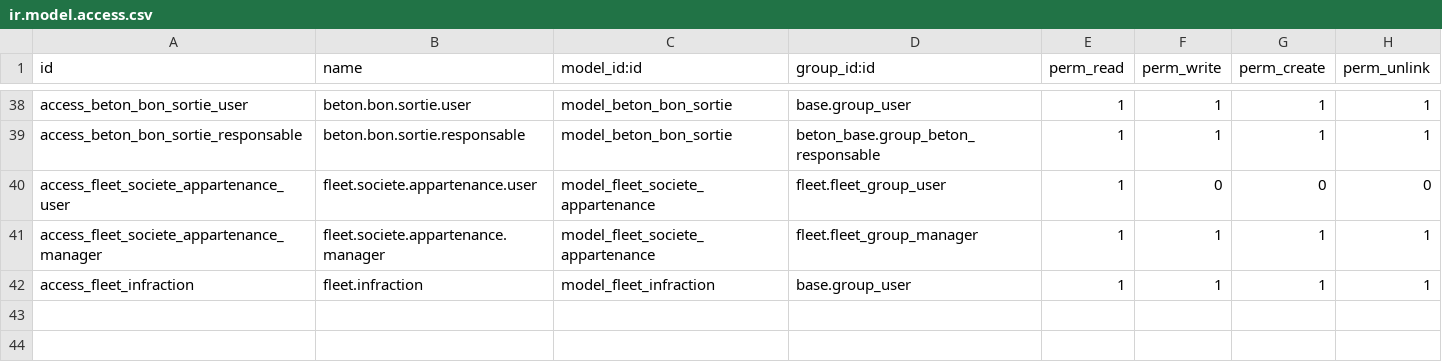
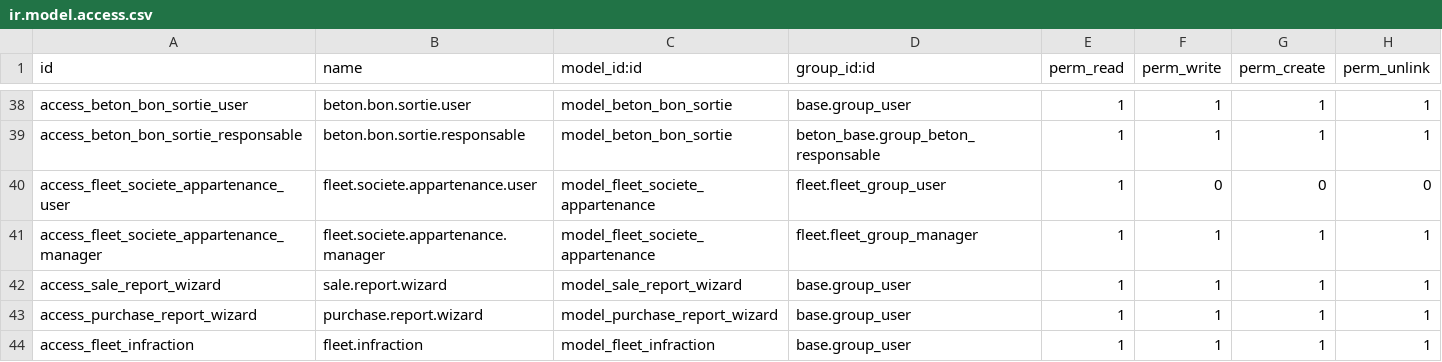
Before and after one commit to Smartodoo/Beton, a CSV file: myaddons/beton_base/security/ir.model.access.csv, drawn as a sheet; only a part is shown, gaps mark what is left out.

Commit message:
les modification sur rapport central beton

```diff
--- a/myaddons/beton_base/security/ir.model.access.csv
+++ b/myaddons/beton_base/security/ir.model.access.csv
@@ -41,2 +41,4 @@ access_fleet_societe_appartenance_user,fleet.societe.appartenance.user,model_fle
 access_fleet_societe_appartenance_manager,fleet.societe.appartenance.manager,model_fleet_societe_appartenance,fleet.fleet_group_manager,1,1,1,1
+access_sale_report_wizard,sale.report.wizard,model_sale_report_wizard,base.group_user,1,1,1,1
+access_purchase_report_wizard,purchase.report.wizard,model_purchase_report_wizard,base.group_user,1,1,1,1
 access_fleet_infraction,fleet.infraction,model_fleet_infraction,base.group_user,1,1,1,1
```
Also changed, not shown: 11 other files.
